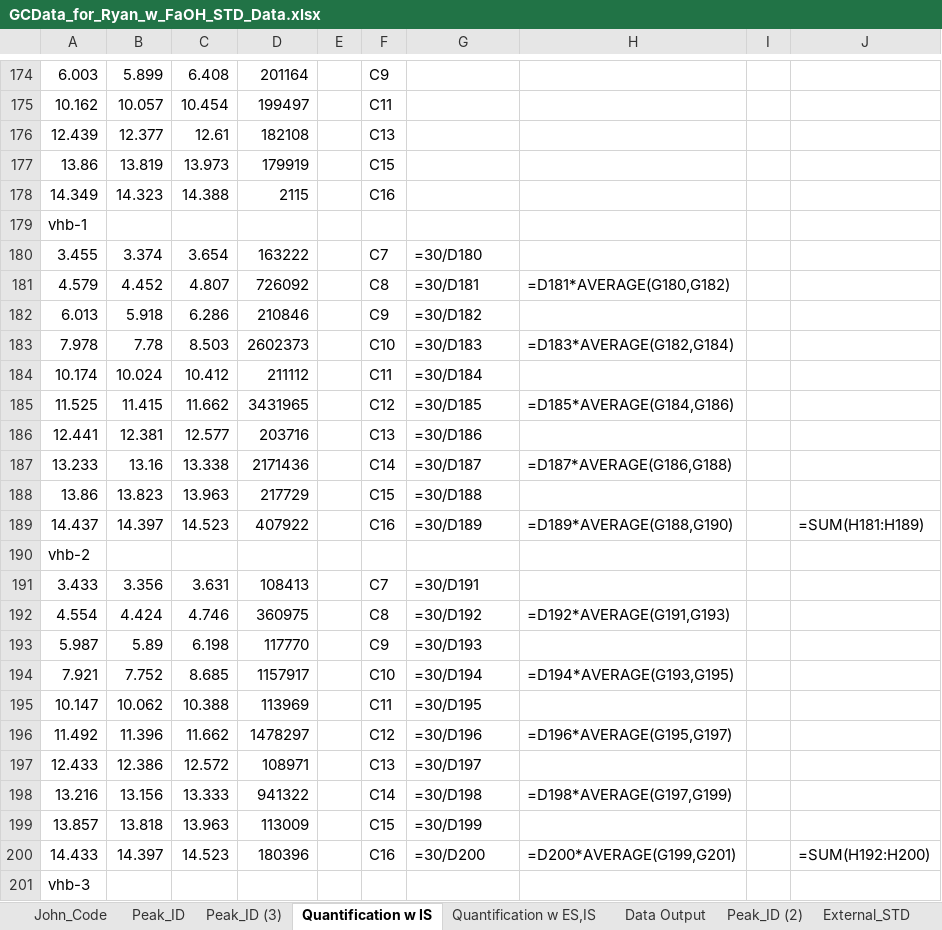
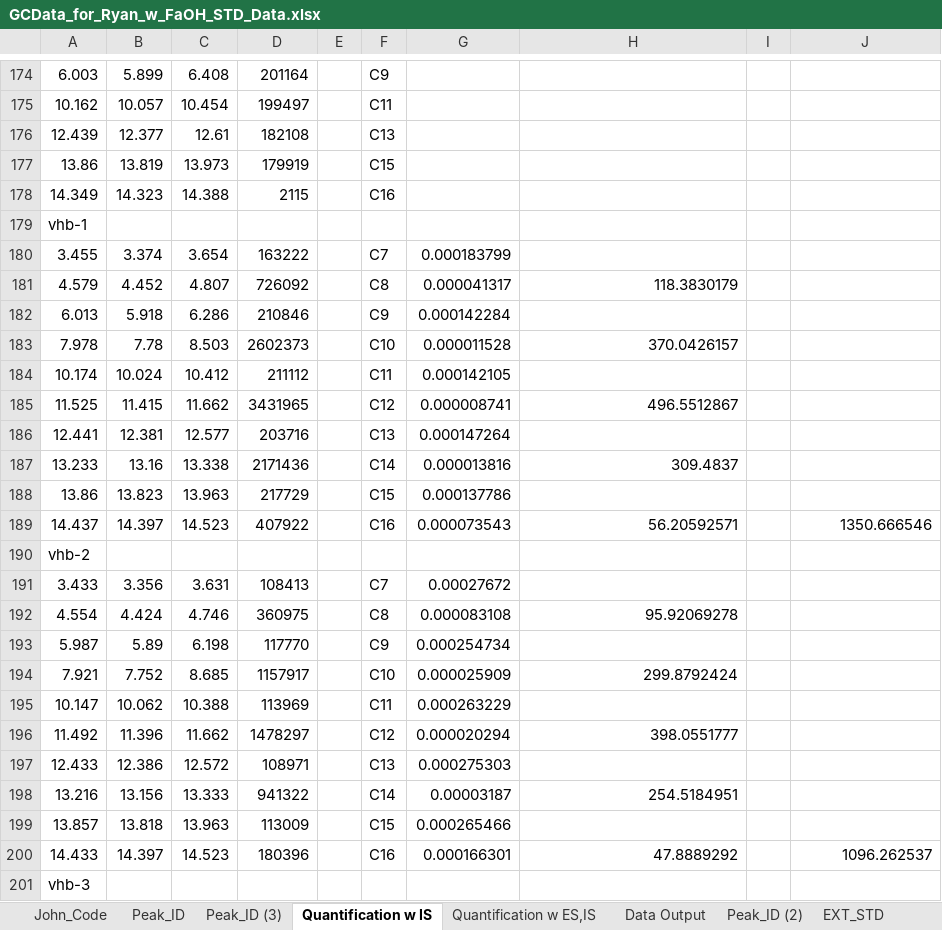
Before and after one commit to majindra14/GC_Code, an Excel workbook: Ryan/FaOH_STDs/GCData_for_Ryan_w_FaOH_STD_Data.xlsx, sheet Quantification w IS, drawn as a sheet; only a part is shown, gaps mark what is left out; values as stored, in another font and other column widths than the file's, no borders; formulas without a stored value are shown as written; the diff covers the shown part only; the diff names each change by its address in the sheet, - before the commit and + after, or states it on an @@ line.

```diff
--- a/Ryan/FaOH_STDs/GCData_for_Ryan_w_FaOH_STD_Data.xlsx (sheet Quantification w IS)
+++ b/Ryan/FaOH_STDs/GCData_for_Ryan_w_FaOH_STD_Data.xlsx (sheet Quantification w IS)
-sheet tab: External_STD
+sheet tab: EXT_STD
-G180: =30/D180
+G180: 0.000183799
-G181: =30/D181
+G181: 0.000041317
-H181: =D181*AVERAGE(G180,G182)
+H181: 118.3830179
-G182: =30/D182
+G182: 0.000142284
-G183: =30/D183
+G183: 0.000011528
-H183: =D183*AVERAGE(G182,G184)
+H183: 370.0426157
-G184: =30/D184
+G184: 0.000142105
-G185: =30/D185
+G185: 0.000008741
-H185: =D185*AVERAGE(G184,G186)
+H185: 496.5512867
-G186: =30/D186
+G186: 0.000147264
-G187: =30/D187
+G187: 0.000013816
-H187: =D187*AVERAGE(G186,G188)
+H187: 309.4837
-G188: =30/D188
+G188: 0.000137786
-G189: =30/D189
+G189: 0.000073543
-H189: =D189*AVERAGE(G188,G190)
+H189: 56.20592571
-J189: =SUM(H181:H189)
+J189: 1350.666546
-G191: =30/D191
+G191: 0.00027672
-G192: =30/D192
+G192: 0.000083108
-H192: =D192*AVERAGE(G191,G193)
+H192: 95.92069278
-G193: =30/D193
+G193: 0.000254734
-G194: =30/D194
+G194: 0.000025909
-H194: =D194*AVERAGE(G193,G195)
+H194: 299.8792424
-G195: =30/D195
+G195: 0.000263229
-G196: =30/D196
+G196: 0.000020294
-H196: =D196*AVERAGE(G195,G197)
+H196: 398.0551777
-G197: =30/D197
+G197: 0.000275303
-G198: =30/D198
+G198: 0.00003187
-H198: =D198*AVERAGE(G197,G199)
+H198: 254.5184951
-G199: =30/D199
+G199: 0.000265466
-G200: =30/D200
+G200: 0.000166301
-H200: =D200*AVERAGE(G199,G201)
+H200: 47.8889292
-J200: =SUM(H192:H200)
+J200: 1096.262537
```
Also changed, not shown: 61 edited cells elsewhere in this sheet, sheet Quantification w ES,IS, sheet Data Output, sheet EXT_STD, Mike/Compiling_All_Steps-HEYRYAN/JGI_ACRs/GCData-JGI_ACRs.xlsx, 4 other files.
